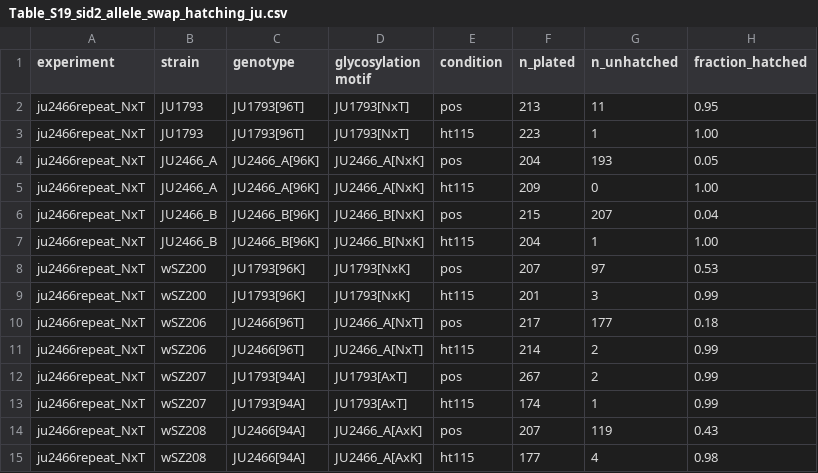
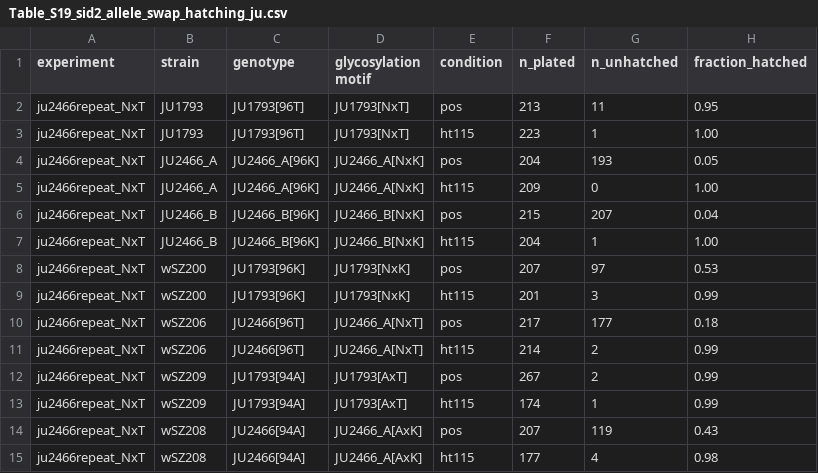
Before and after one commit to Thatguy027/Bulk_GWA_Manuscript, a CSV file: manuscript_supplement/Table_S19_sid2_allele_swap_hatching_ju.csv, drawn as a sheet.

```diff
--- a/manuscript_supplement/Table_S19_sid2_allele_swap_hatching_ju.csv
+++ b/manuscript_supplement/Table_S19_sid2_allele_swap_hatching_ju.csv
@@ -11,4 +11,4 @@ ju2466repeat_NxT,wSZ206,JU2466[96T],JU2466_A[NxT],pos,217,177,0.18
 ju2466repeat_NxT,wSZ206,JU2466[96T],JU2466_A[NxT],ht115,214,2,0.99
-ju2466repeat_NxT,wSZ207,JU1793[94A],JU1793[AxT],pos,267,2,0.99
-ju2466repeat_NxT,wSZ207,JU1793[94A],JU1793[AxT],ht115,174,1,0.99
+ju2466repeat_NxT,wSZ209,JU1793[94A],JU1793[AxT],pos,267,2,0.99
+ju2466repeat_NxT,wSZ209,JU1793[94A],JU1793[AxT],ht115,174,1,0.99
 ju2466repeat_NxT,wSZ208,JU2466[94A],JU2466_A[AxK],pos,207,119,0.43
```
Also changed, not shown: manuscript_supplement/TABLE_INDEX.csv, manuscript_supplement/Table_S25_strains.csv, 14 other files.
